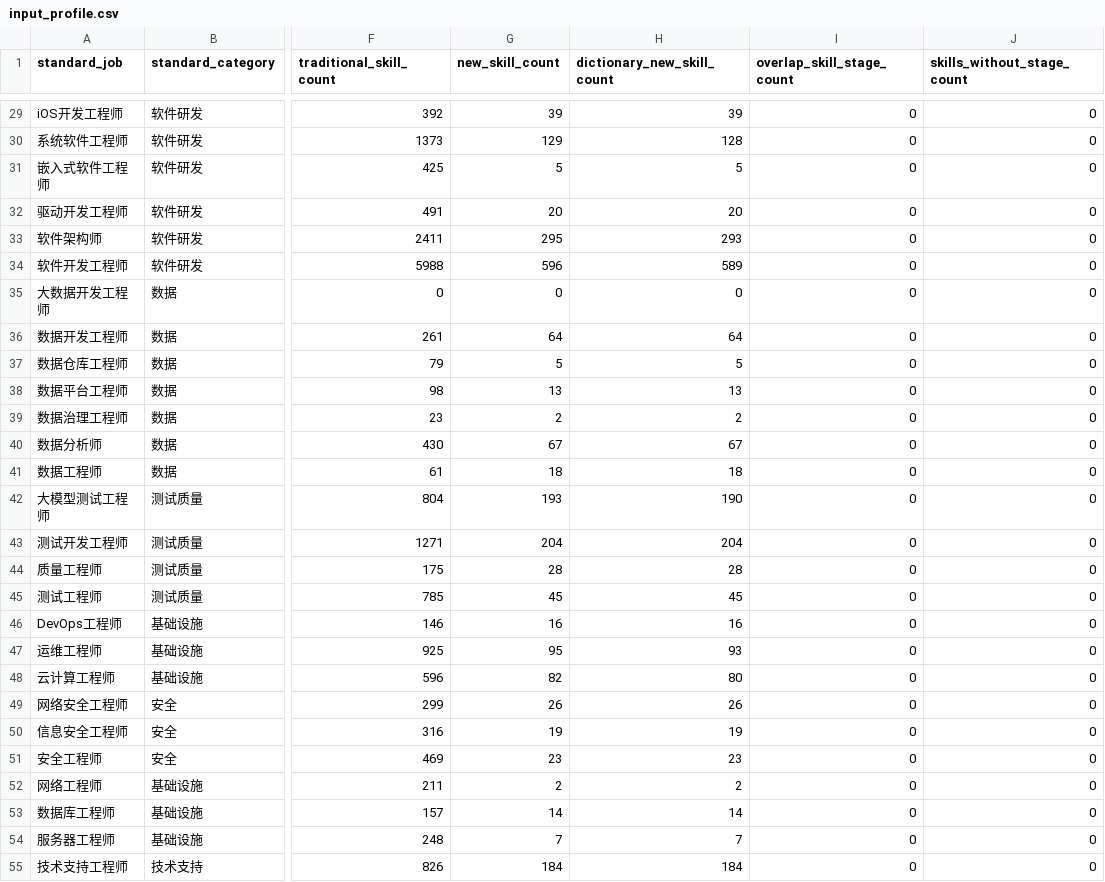
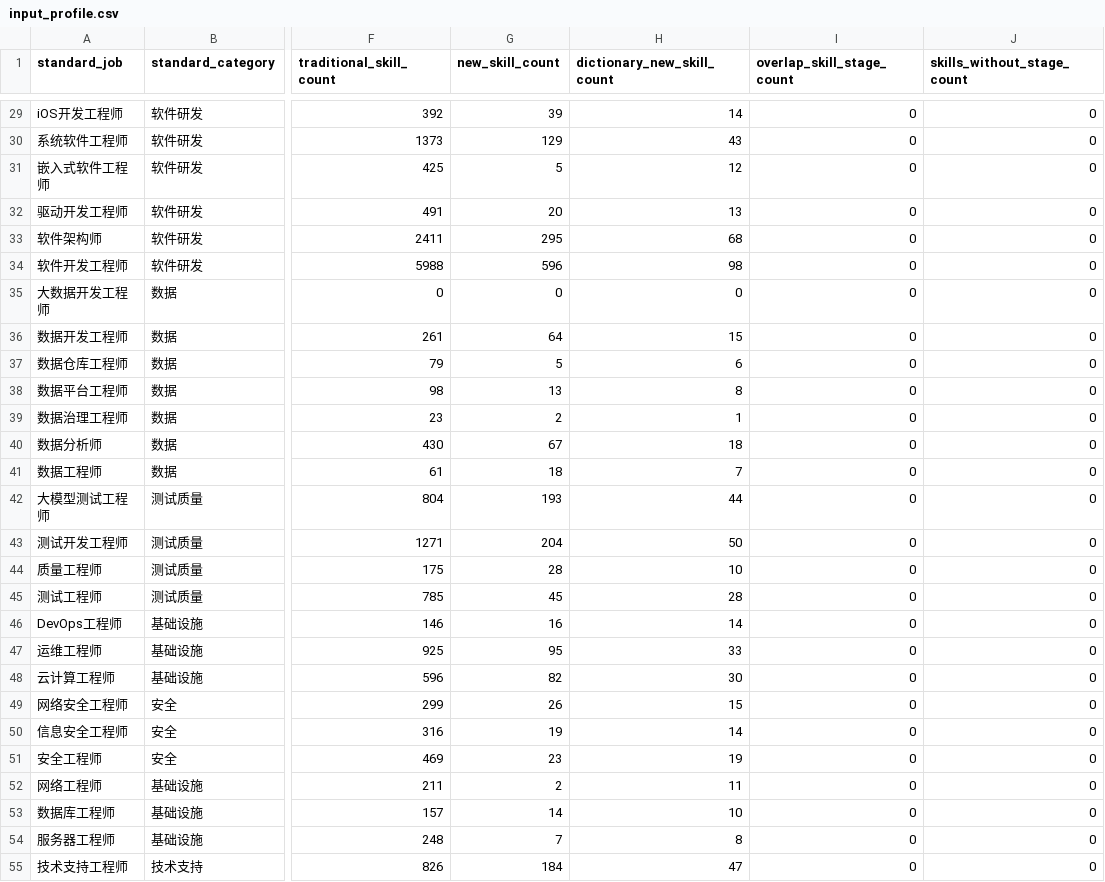
Before and after one commit to LeeJM2024/job-skill-graph-evolution, a CSV file: dataset/岗位数据流生成系统/outputs/input_profile.csv, drawn as a sheet; only a part is shown, gaps mark what is left out; the diff covers the shown part only; the diff names each change by its address in the sheet, - before the commit and + after, or states it on an @@ line.

```diff
--- a/dataset/岗位数据流生成系统/outputs/input_profile.csv
+++ b/dataset/岗位数据流生成系统/outputs/input_profile.csv
-H29 (dictionary_new_skill_count): 39
+H29 (dictionary_new_skill_count): 14
-H30 (dictionary_new_skill_count): 128
+H30 (dictionary_new_skill_count): 43
-H31 (dictionary_new_skill_count): 5
+H31 (dictionary_new_skill_count): 12
-H32 (dictionary_new_skill_count): 20
+H32 (dictionary_new_skill_count): 13
-H33 (dictionary_new_skill_count): 293
+H33 (dictionary_new_skill_count): 68
-H34 (dictionary_new_skill_count): 589
+H34 (dictionary_new_skill_count): 98
-H36 (dictionary_new_skill_count): 64
+H36 (dictionary_new_skill_count): 15
-H37 (dictionary_new_skill_count): 5
+H37 (dictionary_new_skill_count): 6
-H38 (dictionary_new_skill_count): 13
+H38 (dictionary_new_skill_count): 8
-H39 (dictionary_new_skill_count): 2
+H39 (dictionary_new_skill_count): 1
-H40 (dictionary_new_skill_count): 67
+H40 (dictionary_new_skill_count): 18
-H41 (dictionary_new_skill_count): 18
+H41 (dictionary_new_skill_count): 7
-H42 (dictionary_new_skill_count): 190
+H42 (dictionary_new_skill_count): 44
-H43 (dictionary_new_skill_count): 204
+H43 (dictionary_new_skill_count): 50
-H44 (dictionary_new_skill_count): 28
+H44 (dictionary_new_skill_count): 10
-H45 (dictionary_new_skill_count): 45
+H45 (dictionary_new_skill_count): 28
-H46 (dictionary_new_skill_count): 16
+H46 (dictionary_new_skill_count): 14
-H47 (dictionary_new_skill_count): 93
+H47 (dictionary_new_skill_count): 33
-H48 (dictionary_new_skill_count): 80
+H48 (dictionary_new_skill_count): 30
-H49 (dictionary_new_skill_count): 26
+H49 (dictionary_new_skill_count): 15
-H50 (dictionary_new_skill_count): 19
+H50 (dictionary_new_skill_count): 14
-H51 (dictionary_new_skill_count): 23
+H51 (dictionary_new_skill_count): 19
-H52 (dictionary_new_skill_count): 2
+H52 (dictionary_new_skill_count): 11
-H53 (dictionary_new_skill_count): 14
+H53 (dictionary_new_skill_count): 10
-H54 (dictionary_new_skill_count): 7
+H54 (dictionary_new_skill_count): 8
-H55 (dictionary_new_skill_count): 184
+H55 (dictionary_new_skill_count): 47
```
Also changed, not shown: 47 edited cells elsewhere in this file, dataset/skill_extract/泛抽取级词典.csv, dataset/岗位数据流生成系统/outputs/job_demand_monthly_answer.csv, 14 other files.
